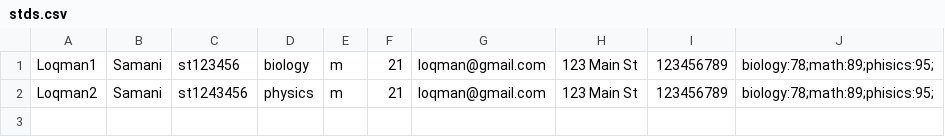
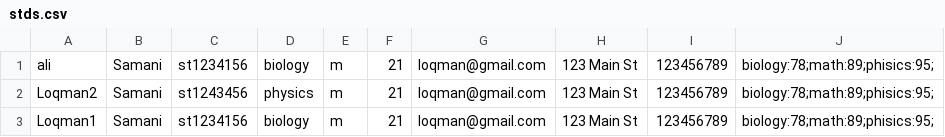
Before and after one commit to LoqmanSamani/cpp, a CSV file: projs/manag_sys/stds.csv, drawn as a sheet.

Commit message:
working on data managemet system

```diff
--- a/projs/manag_sys/stds.csv
+++ b/projs/manag_sys/stds.csv
@@ -1,2 +1,3 @@
-Loqman1,Samani,st123456,biology,m,21,loqman@gmail.com,123 Main St,123456789,biology:78;math:89;phisics:95;
+ali,Samani,st1234156,biology,m,21,loqman@gmail.com,123 Main St,123456789,biology:78;math:89;phisics:95;
 Loqman2,Samani,st1243456,physics,m,21,loqman@gmail.com,123 Main St,123456789,biology:78;math:89;phisics:95;
+Loqman1,Samani,st1234156,biology,m,21,loqman@gmail.com,123 Main St,123456789,biology:78;math:89;phisics:95;
```
Also changed, not shown: 4 other files.
